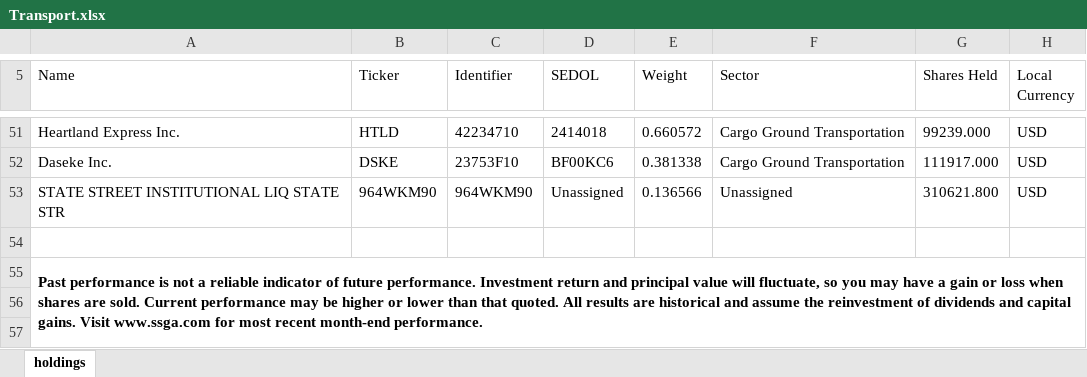
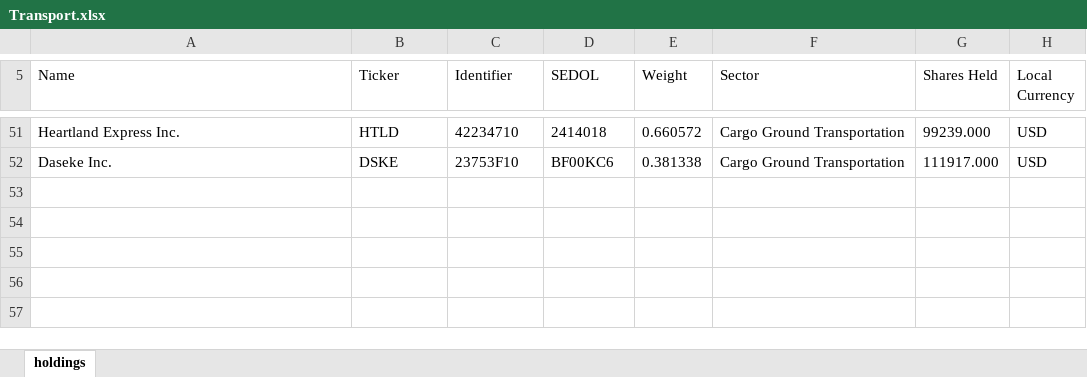
Before and after one commit to jum223/FrontToBack, an Excel workbook: Transport.xlsx, sheet holdings, drawn as a sheet; only a part is shown, gaps mark what is left out; values as stored, in another font and other column widths than the file's, no borders; the diff covers the shown part only; the diff names each change by its address in the sheet, - before the commit and + after, or states it on an @@ line.

```diff
--- a/Transport.xlsx (sheet holdings)
+++ b/Transport.xlsx (sheet holdings)
-row 53: STATE STREET INSTITUTIONAL LIQ STATE STR | 964WKM90 | 964WKM90 | Unassigned | 0.136566 | Unassigned | 310621.800 | USD
-row 54: (empty)
-row 55: Past performance is not a reliable indicator of future performance. Investment return and principal value will fluctuate, so you may have a gain or loss when shares are sold. Current performance may be higher or lower than that quoted. All results are historical and assume the reinvestment of dividends and capital gains. Visit www.ssga.com for most recent month-end performance.
-row 56: (empty)
-row 57: (empty)
```
Also changed, not shown: 78 removed rows and 6 edited cells elsewhere in this sheet, Food.xlsx, Microchips.xlsx, 1 other file.
